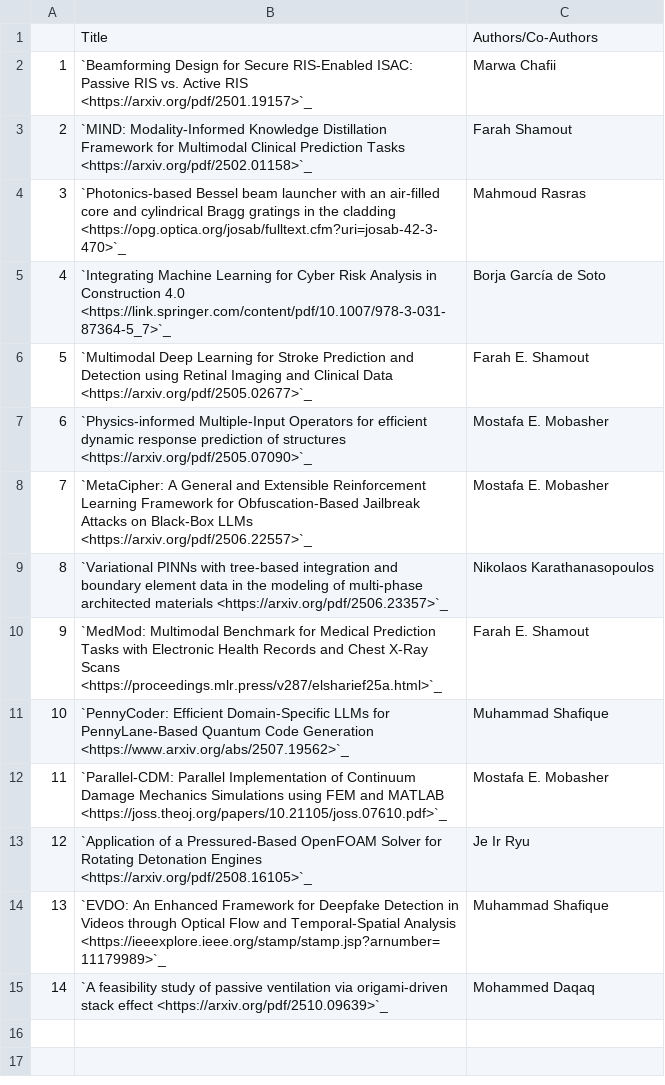
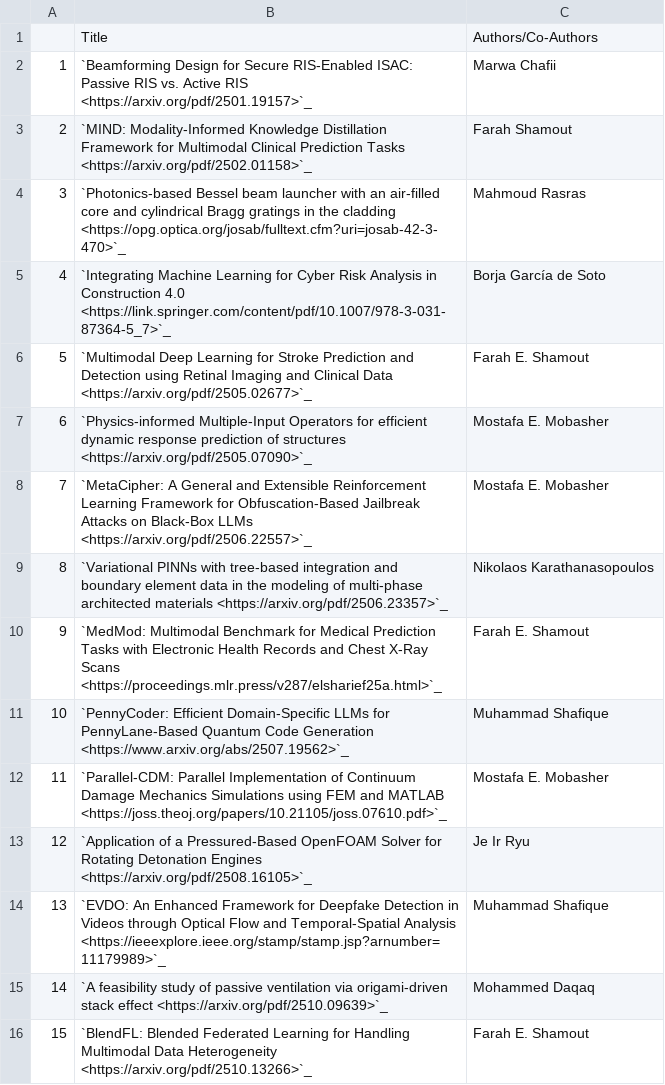
Before and after one commit to NYUAD-CRC/crc-docs, a CSV file: source/hpc/research/data/engineering-2025.csv, drawn as a sheet.

Commit message:
Adding engineering publication

```diff
--- a/source/hpc/research/data/engineering-2025.csv
+++ b/source/hpc/research/data/engineering-2025.csv
@@ -15 +15,2 @@
 14,`A feasibility study of passive ventilation via origami-driven stack effect <https://arxiv.org/pdf/2510.09639>`_,Mohammed Daqaq
+15,`BlendFL: Blended Federated Learning for Handling Multimodal Data Heterogeneity <https://arxiv.org/pdf/2510.13266>`_,Farah E. Shamout
```
Also changed, not shown: 1 other file.
